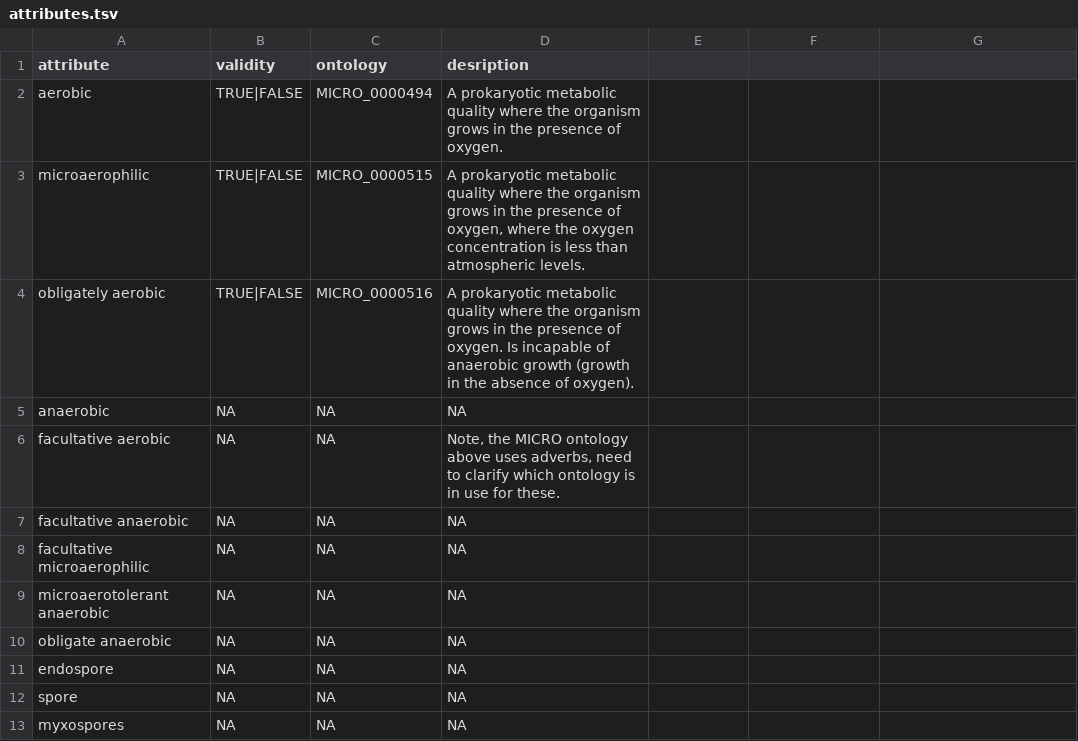
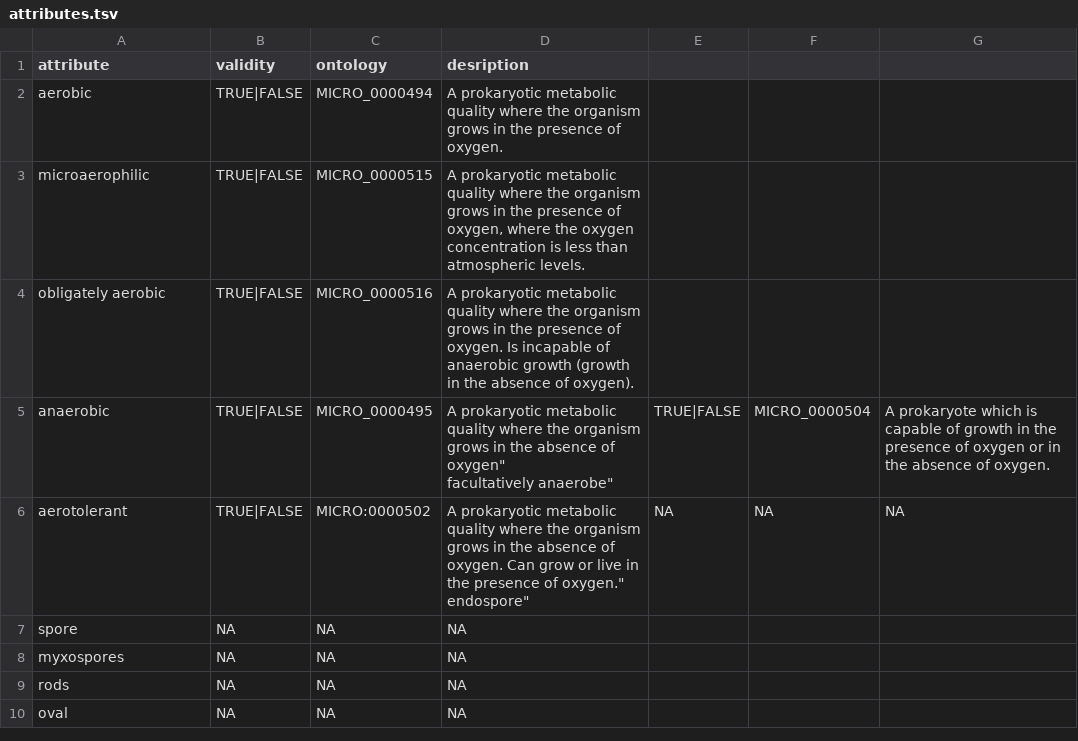
Before and after one commit to waldronlab/bugphyzz, a TSV file: inst/extdata/attributes.tsv, drawn as a sheet; only a part is shown; the shorter side is filled out with more unchanged rows.

Commit message:
Added remaining aerophilicity terms and descriptions

```diff
--- a/inst/extdata/attributes.tsv
+++ b/inst/extdata/attributes.tsv
@@ -4,9 +4,6 @@
 "obligately	aerobic"	TRUE|FALSE	MICRO_0000516	"A prokaryotic metabolic quality where the organism grows in the presence of oxygen. Is incapable of anaerobic growth (growth in the absence of oxygen)."
-"anaerobic"	NA	NA	NA
-"facultative aerobic"	NA	NA	"Note, the MICRO ontology above uses adverbs, need to clarify which ontology is in use for these."
-"facultative anaerobic"	NA	NA	NA
-"facultative microaerophilic"	NA	NA	NA
-"microaerotolerant anaerobic"	NA	NA	NA
-"obligate	anaerobic"	NA	NA	NA
-"endospore"	NA	NA	NA
+"anaerobic"	TRUE|FALSE	MICRO_0000495	"A prokaryotic metabolic quality where the organism grows in the absence of oxygen""
+"facultatively anaerobe"	TRUE|FALSE	MICRO_0000504	"A prokaryote which is capable of growth in the presence of oxygen or in the absence of oxygen."
+"aerotolerant"	TRUE|FALSE	MICRO:0000502	"A prokaryotic metabolic quality where the organism grows in the absence of oxygen. Can grow or live in the presence of oxygen.""
+"endospore"	NA	NA	NA
 "spore"	NA	NA	NA
```
